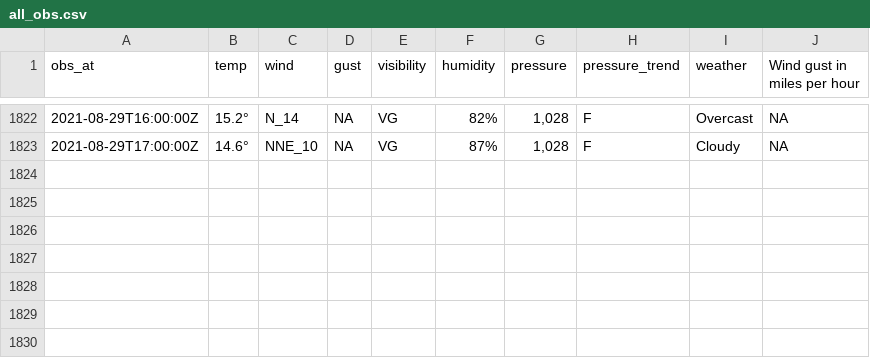
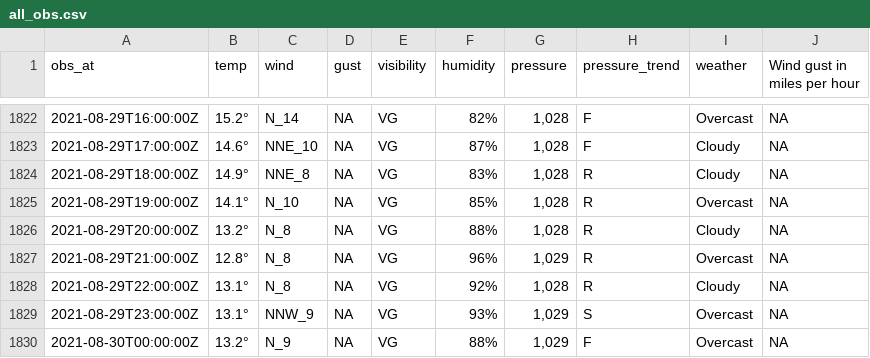
Before and after one commit to MikePrt/metoffice, a CSV file: data/all_obs.csv, drawn as a sheet; only a part is shown, gaps mark what is left out; the diff names each change by its address in the sheet, - before the commit and + after, or states it on an @@ line.

```diff
--- a/data/all_obs.csv
+++ b/data/all_obs.csv
+row 1824: 2021-08-29T18:00:00Z | 14.9° | NNE_8 | NA | VG | 83% | 1,028 | R | Cloudy | NA
+row 1825: 2021-08-29T19:00:00Z | 14.1° | N_10 | NA | VG | 85% | 1,028 | R | Overcast | NA
+row 1826: 2021-08-29T20:00:00Z | 13.2° | N_8 | NA | VG | 88% | 1,028 | R | Cloudy | NA
+row 1827: 2021-08-29T21:00:00Z | 12.8° | N_8 | NA | VG | 96% | 1,029 | R | Overcast | NA
+row 1828: 2021-08-29T22:00:00Z | 13.1° | N_8 | NA | VG | 92% | 1,028 | R | Cloudy | NA
+row 1829: 2021-08-29T23:00:00Z | 13.1° | NNW_9 | NA | VG | 93% | 1,029 | S | Overcast | NA
+row 1830: 2021-08-30T00:00:00Z | 13.2° | N_9 | NA | VG | 88% | 1,029 | F | Overcast | NA
```
